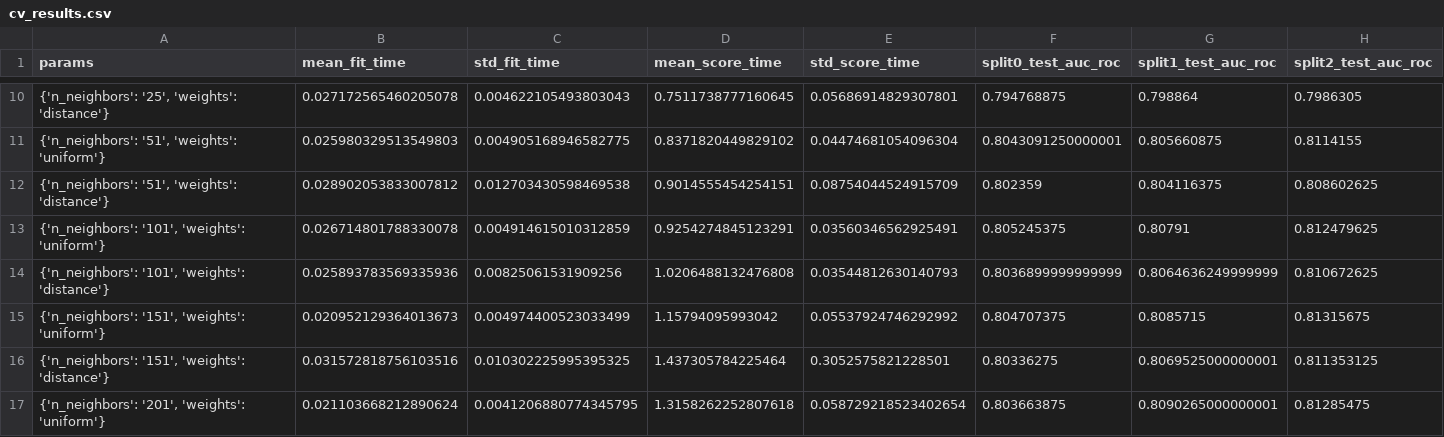
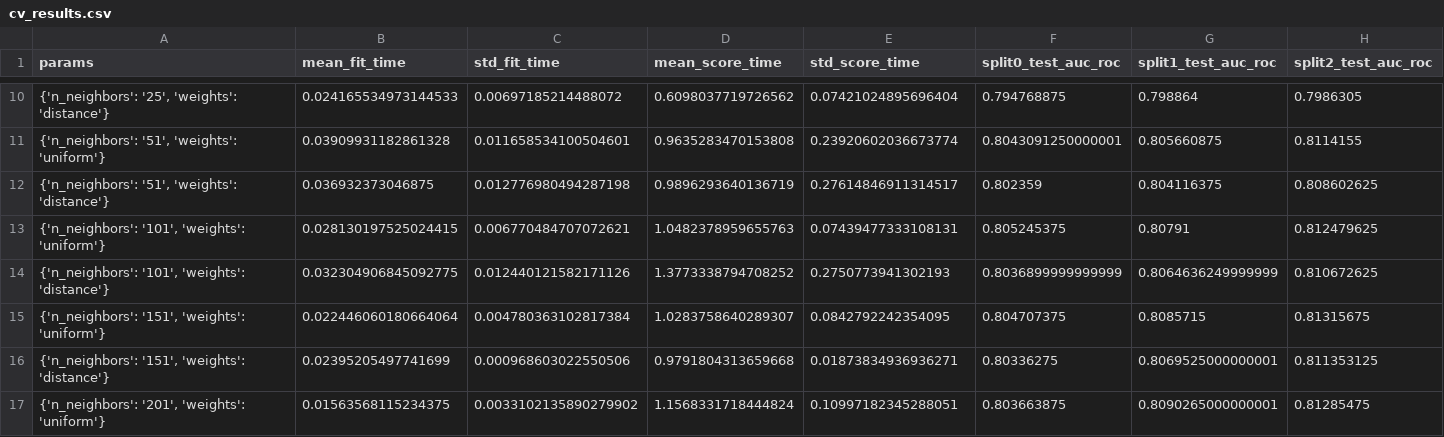
Before and after one commit to gjcardonam/diabetes-brfss-ml, a CSV file: resultados/cv_results.csv, drawn as a sheet; only a part is shown, gaps mark what is left out; the diff covers the shown part only; the diff names each change by its address in the sheet, - before the commit and + after, or states it on an @@ line.

```diff
--- a/resultados/cv_results.csv
+++ b/resultados/cv_results.csv
-B10 (mean_fit_time): 0.027172565460205078
+B10 (mean_fit_time): 0.024165534973144533
-C10 (std_fit_time): 0.004622105493803043
+C10 (std_fit_time): 0.00697185214488072
-D10 (mean_score_time): 0.7511738777160645
+D10 (mean_score_time): 0.6098037719726562
-E10 (std_score_time): 0.05686914829307801
+E10 (std_score_time): 0.07421024895696404
-B11 (mean_fit_time): 0.025980329513549803
+B11 (mean_fit_time): 0.03909931182861328
-C11 (std_fit_time): 0.004905168946582775
+C11 (std_fit_time): 0.011658534100504601
-D11 (mean_score_time): 0.8371820449829102
+D11 (mean_score_time): 0.9635283470153808
-E11 (std_score_time): 0.04474681054096304
+E11 (std_score_time): 0.23920602036673774
-B12 (mean_fit_time): 0.028902053833007812
+B12 (mean_fit_time): 0.036932373046875
-C12 (std_fit_time): 0.012703430598469538
+C12 (std_fit_time): 0.012776980494287198
-D12 (mean_score_time): 0.9014555454254151
+D12 (mean_score_time): 0.9896293640136719
-E12 (std_score_time): 0.08754044524915709
+E12 (std_score_time): 0.27614846911314517
-B13 (mean_fit_time): 0.026714801788330078
+B13 (mean_fit_time): 0.028130197525024415
-C13 (std_fit_time): 0.004914615010312859
+C13 (std_fit_time): 0.006770484707072621
-D13 (mean_score_time): 0.9254274845123291
+D13 (mean_score_time): 1.0482378959655763
-E13 (std_score_time): 0.03560346562925491
+E13 (std_score_time): 0.07439477333108131
-B14 (mean_fit_time): 0.025893783569335936
+B14 (mean_fit_time): 0.032304906845092775
-C14 (std_fit_time): 0.00825061531909256
+C14 (std_fit_time): 0.012440121582171126
-D14 (mean_score_time): 1.0206488132476808
+D14 (mean_score_time): 1.3773338794708252
-E14 (std_score_time): 0.03544812630140793
+E14 (std_score_time): 0.2750773941302193
-B15 (mean_fit_time): 0.020952129364013673
+B15 (mean_fit_time): 0.022446060180664064
-C15 (std_fit_time): 0.004974400523033499
+C15 (std_fit_time): 0.004780363102817384
-D15 (mean_score_time): 1.15794095993042
+D15 (mean_score_time): 1.0283758640289307
-E15 (std_score_time): 0.05537924746292992
+E15 (std_score_time): 0.0842792242354095
-B16 (mean_fit_time): 0.031572818756103516
+B16 (mean_fit_time): 0.02395205497741699
-C16 (std_fit_time): 0.010302225995395325
+C16 (std_fit_time): 0.000968603022550506
-D16 (mean_score_time): 1.437305784225464
+D16 (mean_score_time): 0.9791804313659668
-E16 (std_score_time): 0.3052575821228501
+E16 (std_score_time): 0.01873834936936271
-B17 (mean_fit_time): 0.021103668212890624
+B17 (mean_fit_time): 0.01563568115234375
-C17 (std_fit_time): 0.0041206880774345795
+C17 (std_fit_time): 0.0033102135890279902
-D17 (mean_score_time): 1.3158262252807618
+D17 (mean_score_time): 1.1568331718444824
-E17 (std_score_time): 0.058729218523402654
+E17 (std_score_time): 0.10997182345288051
```
Also changed, not shown: 116 edited cells elsewhere in this file, 13 other files.
